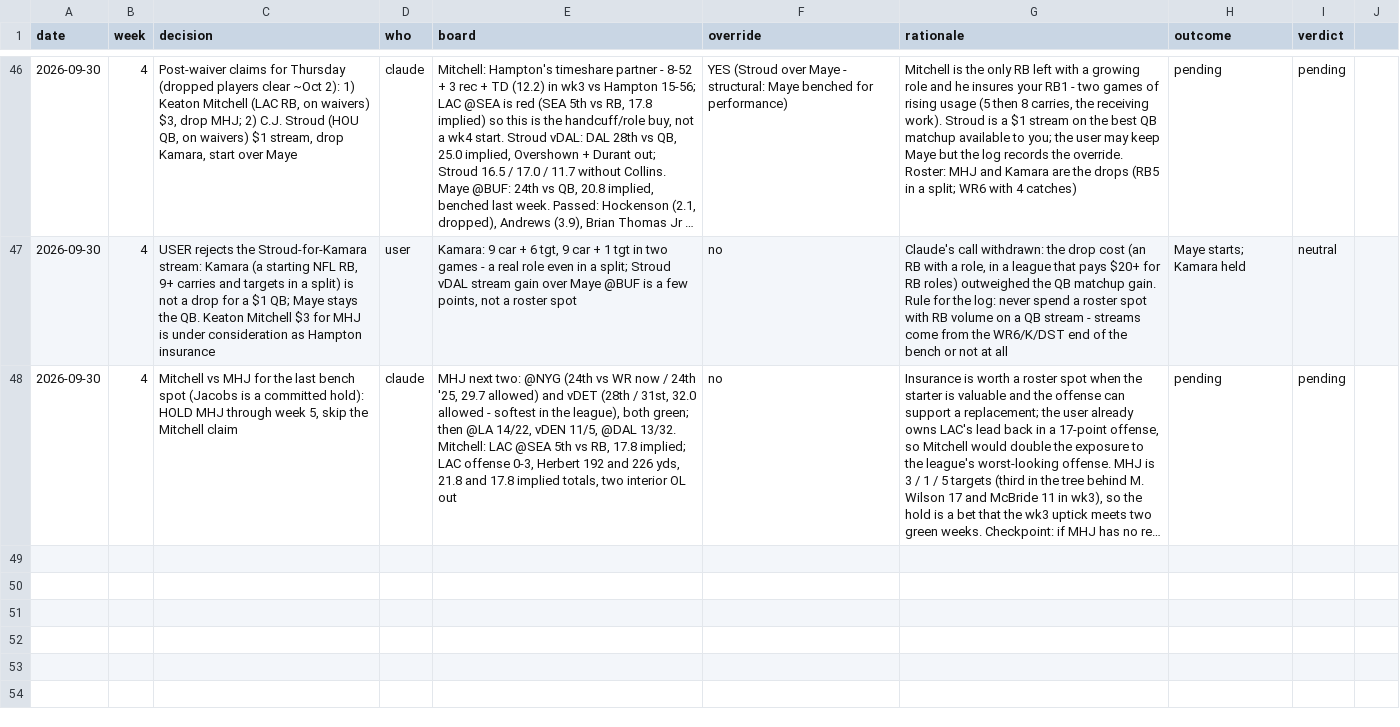
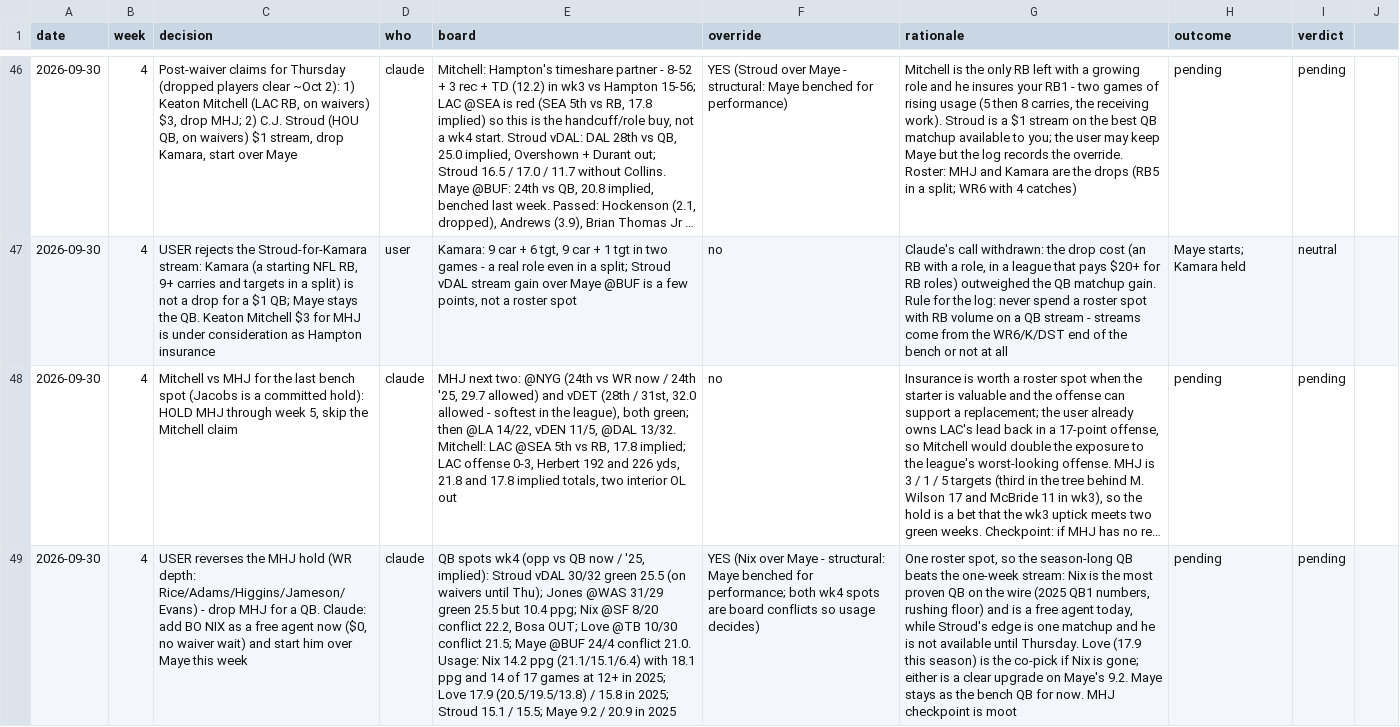
Before and after one commit to Joshua-Hsu/Fantasy-Football, a CSV file: decisions.csv, drawn as a sheet; only a part is shown, gaps mark what is left out; long unchanged cells end in …; the diff names each change by its address in the sheet, - before the commit and + after, or states it on an @@ line.

```diff
--- a/decisions.csv
+++ b/decisions.csv
+row 49: 2026-09-30 | 4 | USER reverses the MHJ hold (WR depth: Rice/Adams/Higgins/Jameson/Evans) - drop MHJ for a QB. Claude: add BO NIX as a free agent now ($0, no waiver wait) and start him over Maye this week | claude | QB spots wk4 (opp vs QB now / '25, implied): Stroud vDAL 30/32 green 25.5 (on waivers until Thu); Jones @WAS 31/29 green 25.5 but 10.4 ppg; Nix @SF 8/20 conflict 22.2, Bosa OUT; Love @TB 10/30 conflict 21.5; Maye @BUF 24/4 conflict 21.0. Usage: Nix 14.2 ppg (21.1/15.1/6.4) with 18.1 ppg and 14 of 17 games at 12+ in 2025; Love 17.9 (20.5/19.5/13.8) / 15.8 in 2025; Stroud 15.1 / 15.5; Maye 9.2 / 20.9 in 2025 | YES (Nix over Maye - structural: Maye benched for performance; both wk4 spots are board conflicts so usage decides) | One roster spot, so the season-long QB beats the one-week stream: Nix is the most proven QB on the wire (2025 QB1 numbers, rushing floor) and is a free agent today, while Stroud's edge is one matchup and he is not available until Thursday. Love (17.9 this season) is the co-pick if Nix is gone; either is a clear upgrade on Maye's 9.2. Maye stays as the bench QB for now. MHJ checkpoint is moot | pending | pending
```
Also changed, not shown: roster.csv, 2 other files.
